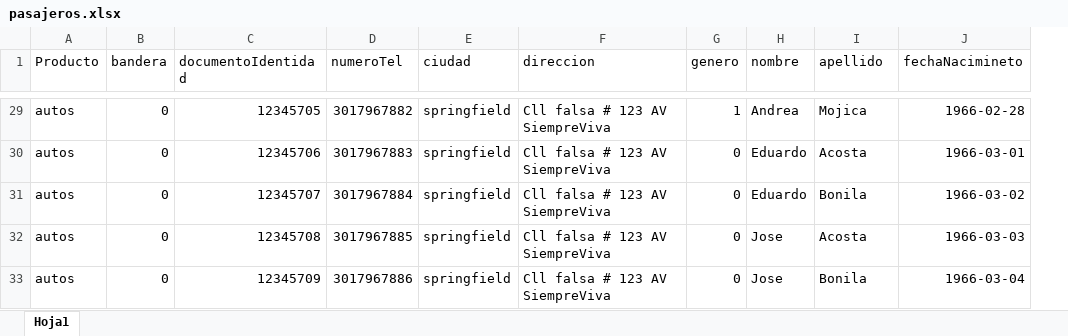
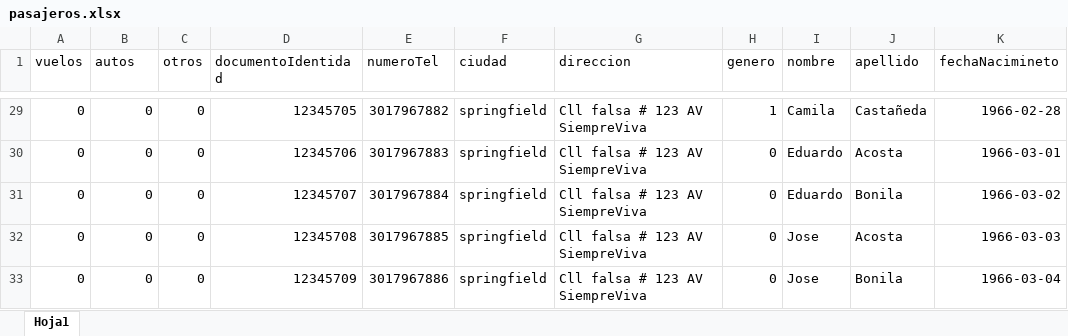
Before and after one commit to Jefferdaniel0320/Python, an Excel workbook: Ejercicios_Python/generarScriptJS/pasajeros.xlsx, sheet Hoja1, drawn as a sheet; only a part is shown, gaps mark what is left out; values as stored, in another font and other column widths than the file's, no borders; removed rows and columns are numbered as before the commit, all else as after; the diff covers the shown part only; the diff names each change by its address in the sheet, - before the commit and + after, or states it on an @@ line.

Commit message:
Refactorizacion script JS para checkOut separando los productos, falta ciclo para pasajeros

```diff
--- a/Ejercicios_Python/generarScriptJS/pasajeros.xlsx (sheet Hoja1)
+++ b/Ejercicios_Python/generarScriptJS/pasajeros.xlsx (sheet Hoja1)
-column A (Producto), rows 29-33: all autos
+column A (vuelos), rows 29-33: all 0
+column C (otros), rows 29-33: all 0
-B1: bandera
+B1: autos
-I29 (nombre): Andrea
+I29 (nombre): Camila
-J29 (apellido): Mojica
+J29 (apellido): Castañeda
```
Also changed, not shown: 27 edited cells elsewhere in this sheet, 3 other files.
